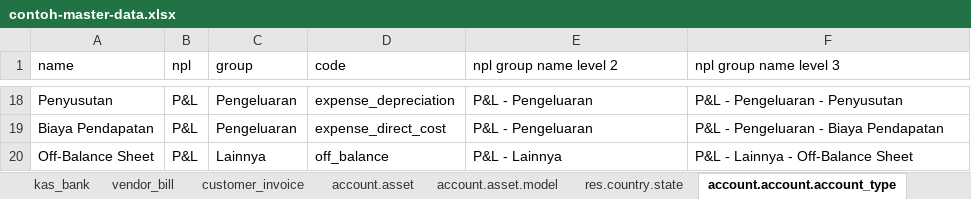
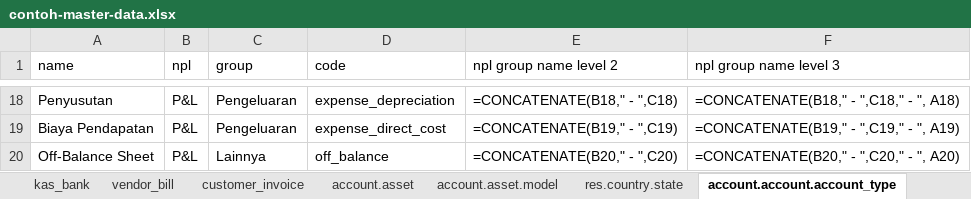
Before and after one commit to nimdasx/odoo_sf_import_data, an Excel workbook: contoh-master-data.xlsx, sheet account.account.account_type, drawn as a sheet; only a part is shown, gaps mark what is left out; values as stored, in another font and other column widths than the file's, no borders; formulas without a stored value are shown as written; charts and pictures and table styles not drawn; the diff covers the shown part only; the diff names each change by its address in the sheet, - before the commit and + after, or states it on an @@ line.

```diff
--- a/contoh-master-data.xlsx (sheet account.account.account_type)
+++ b/contoh-master-data.xlsx (sheet account.account.account_type)
-E18 (npl group name level 2): P&L - Pengeluaran
+E18 (npl group name level 2): =CONCATENATE(B18," - ",C18)
-F18 (npl group name level 3): P&L - Pengeluaran - Penyusutan
+F18 (npl group name level 3): =CONCATENATE(B18," - ",C18," - ", A18)
-E19 (npl group name level 2): P&L - Pengeluaran
+E19 (npl group name level 2): =CONCATENATE(B19," - ",C19)
-F19 (npl group name level 3): P&L - Pengeluaran - Biaya Pendapatan
+F19 (npl group name level 3): =CONCATENATE(B19," - ",C19," - ", A19)
-E20 (npl group name level 2): P&L - Lainnya
+E20 (npl group name level 2): =CONCATENATE(B20," - ",C20)
-F20 (npl group name level 3): P&L - Lainnya - Off-Balance Sheet
+F20 (npl group name level 3): =CONCATENATE(B20," - ",C20," - ", A20)
```
Also changed, not shown: 32 edited cells elsewhere in this sheet, sheet account.account, sheet company, formulas that keep their value, charts or pictures, 4 other files.
